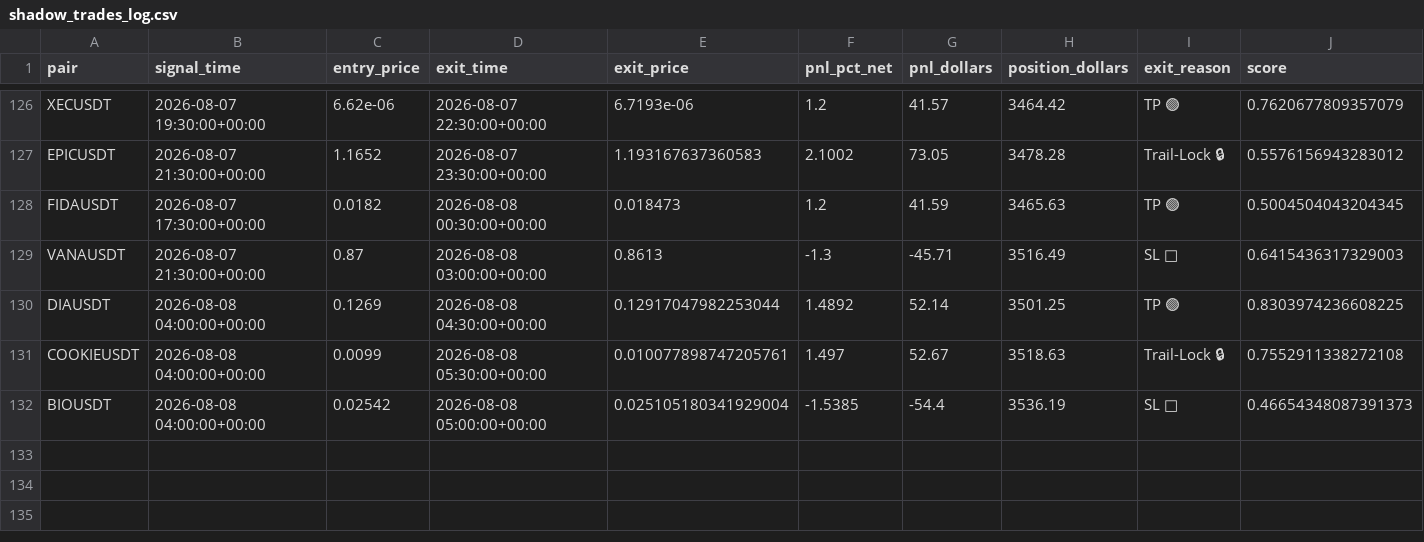
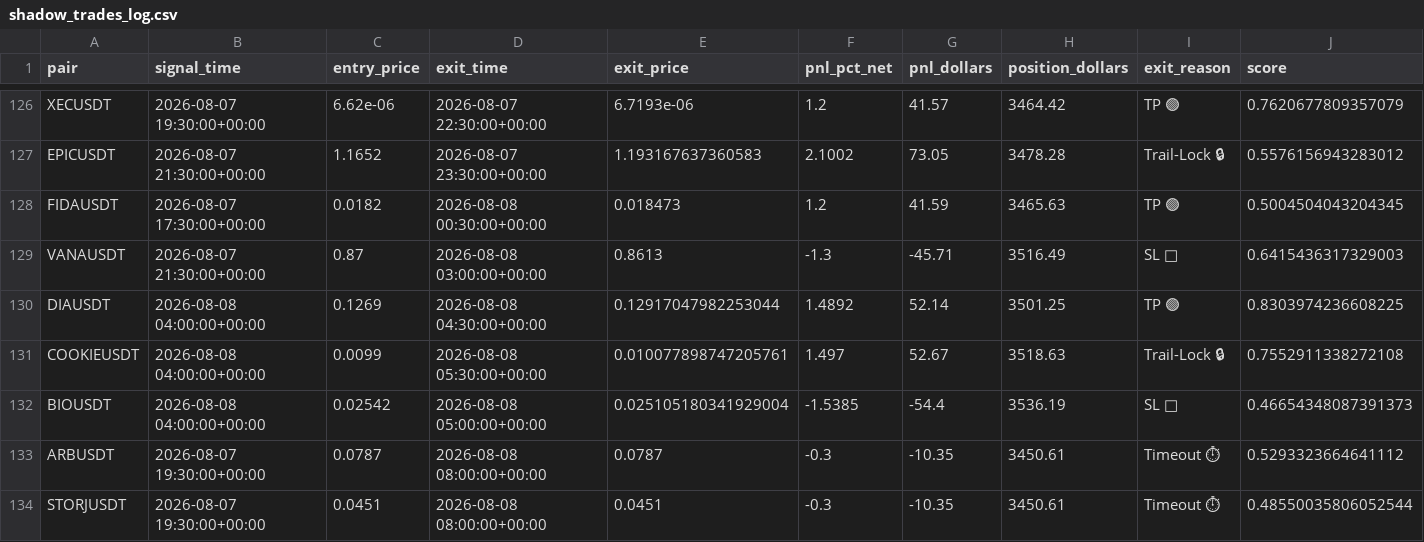
Before and after one commit to tlal1000666-ux/scalpingtalalbot, a CSV file: shadow_trades_log.csv, drawn as a sheet; only a part is shown, gaps mark what is left out; rows hold the shown columns only; the diff names each change by its address in the sheet, - before the commit and + after, or states it on an @@ line.

```diff
--- a/shadow_trades_log.csv
+++ b/shadow_trades_log.csv
+row 133: ARBUSDT | 2026-08-07 19:30:00+00:00 | 0.0787 | 2026-08-08 08:00:00+00:00 | 0.0787 | -0.3 | -10.35 | 3450.61 | Timeout ⏱ | 0.5293323664641112
+row 134: STORJUSDT | 2026-08-07 19:30:00+00:00 | 0.0451 | 2026-08-08 08:00:00+00:00 | 0.0451 | -0.3 | -10.35 | 3450.61 | Timeout ⏱ | 0.48550035806052544
```
Also changed, not shown: trades_log.csv, 1 other file.
